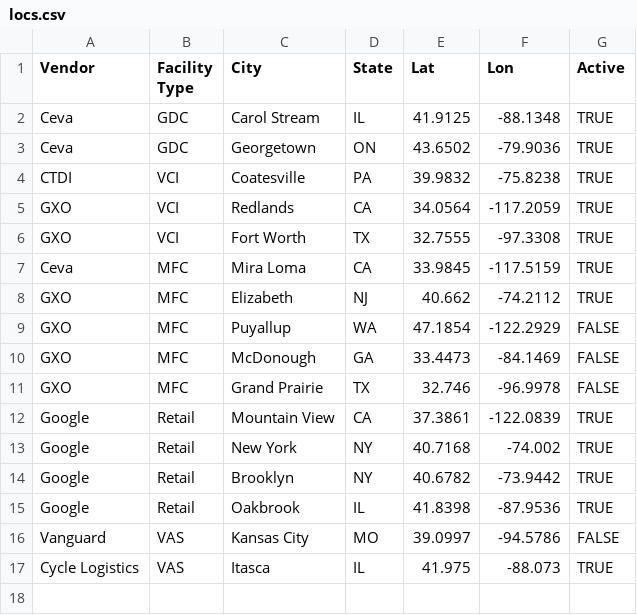
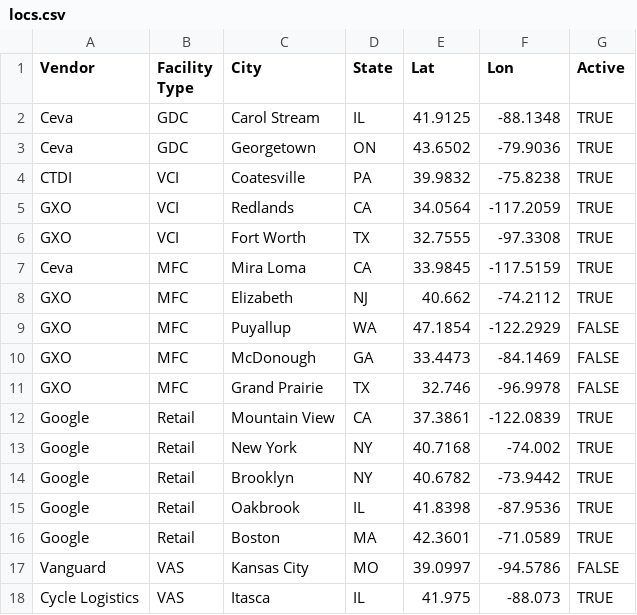
Before and after one commit to brocksm/locs, a CSV file: locs.csv, drawn as a sheet.

Commit message:
Update locs.csv

```diff
--- a/locs.csv
+++ b/locs.csv
@@ -15,2 +15,3 @@ Google,Retail,Brooklyn,NY,40.6782,-73.9442,TRUE
 Google,Retail,Oakbrook,IL,41.8398,-87.9536,TRUE
+Google,Retail,Boston,MA,42.3601,-71.0589,TRUE
 Vanguard,VAS,Kansas City,MO,39.0997,-94.5786,FALSE
```
